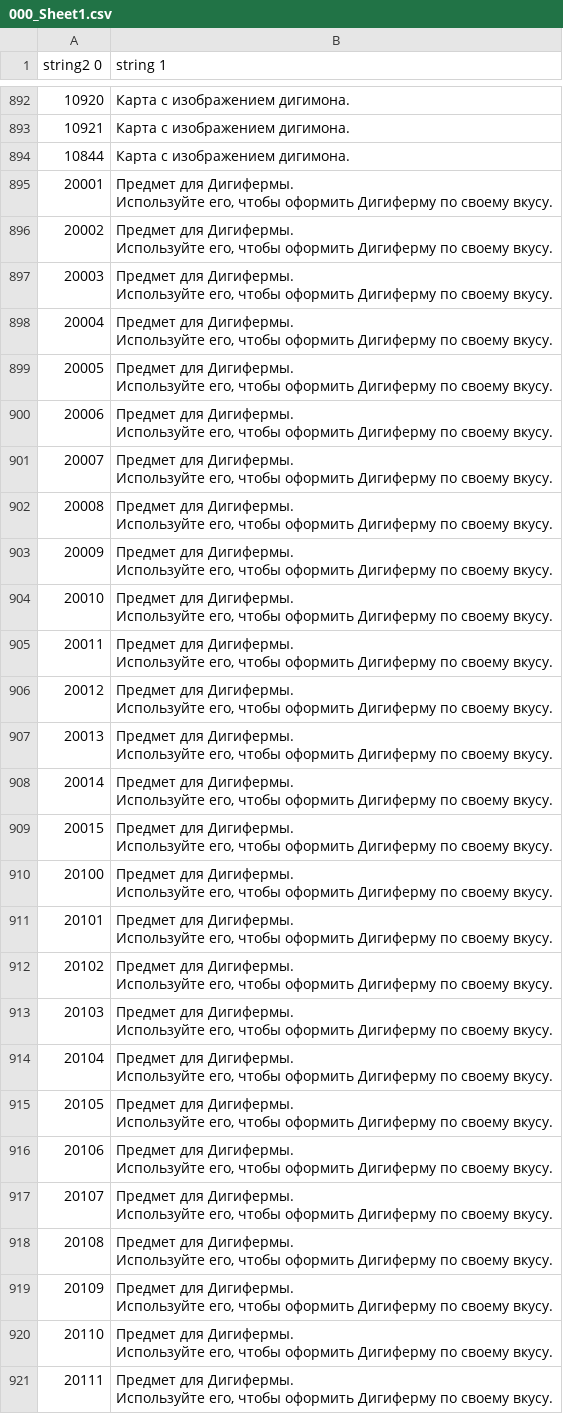
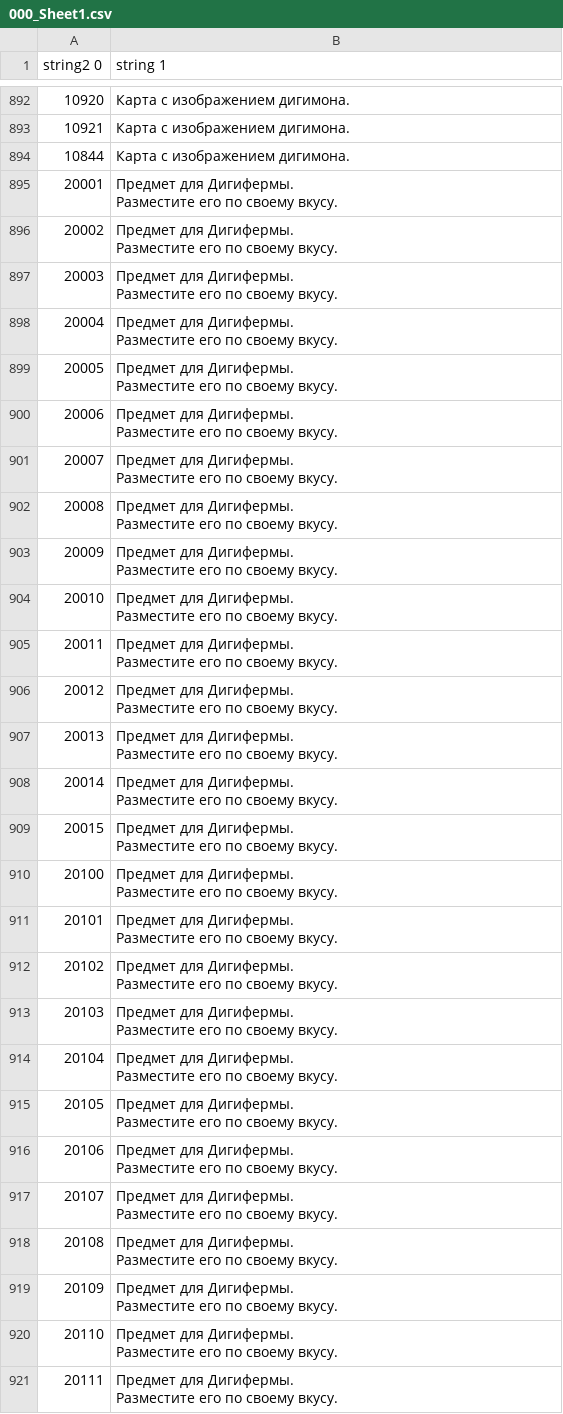
Before and after one commit to AceAsket/Digimon-Story-Time-Stranger-RU, a CSV file: csv/patch_text01/text/item_explanation.mbe/000_Sheet1.csv, drawn as a sheet; only a part is shown, gaps mark what is left out; the diff covers the shown part only.

```diff
--- a/csv/patch_text01/text/item_explanation.mbe/000_Sheet1.csv
+++ b/csv/patch_text01/text/item_explanation.mbe/000_Sheet1.csv
@@ -1130,55 +1130,55 @@
 10844,Карта с изображением дигимона.
-20001,"Предмет для Дигифермы.
-Используйте его, чтобы оформить Дигиферму по своему вкусу."
-20002,"Предмет для Дигифермы.
-Используйте его, чтобы оформить Дигиферму по своему вкусу."
-20003,"Предмет для Дигифермы.
-Используйте его, чтобы оформить Дигиферму по своему вкусу."
-20004,"Предмет для Дигифермы.
-Используйте его, чтобы оформить Дигиферму по своему вкусу."
-20005,"Предмет для Дигифермы.
-Используйте его, чтобы оформить Дигиферму по своему вкусу."
-20006,"Предмет для Дигифермы.
-Используйте его, чтобы оформить Дигиферму по своему вкусу."
-20007,"Предмет для Дигифермы.
-Используйте его, чтобы оформить Дигиферму по своему вкусу."
-20008,"Предмет для Дигифермы.
-Используйте его, чтобы оформить Дигиферму по своему вкусу."
-20009,"Предмет для Дигифермы.
-Используйте его, чтобы оформить Дигиферму по своему вкусу."
-20010,"Предмет для Дигифермы.
-Используйте его, чтобы оформить Дигиферму по своему вкусу."
-20011,"Предмет для Дигифермы.
-Используйте его, чтобы оформить Дигиферму по своему вкусу."
-20012,"Предмет для Дигифермы.
-Используйте его, чтобы оформить Дигиферму по своему вкусу."
-20013,"Предмет для Дигифермы.
-Используйте его, чтобы оформить Дигиферму по своему вкусу."
-20014,"Предмет для Дигифермы.
-Используйте его, чтобы оформить Дигиферму по своему вкусу."
-20015,"Предмет для Дигифермы.
-Используйте его, чтобы оформить Дигиферму по своему вкусу."
-20100,"Предмет для Дигифермы.
-Используйте его, чтобы оформить Дигиферму по своему вкусу."
-20101,"Предмет для Дигифермы.
-Используйте его, чтобы оформить Дигиферму по своему вкусу."
-20102,"Предмет для Дигифермы.
-Используйте его, чтобы оформить Дигиферму по своему вкусу."
-20103,"Предмет для Дигифермы.
-Используйте его, чтобы оформить Дигиферму по своему вкусу."
-20104,"Предмет для Дигифермы.
-Используйте его, чтобы оформить Дигиферму по своему вкусу."
-20105,"Предмет для Дигифермы.
-Используйте его, чтобы оформить Дигиферму по своему вкусу."
-20106,"Предмет для Дигифермы.
-Используйте его, чтобы оформить Дигиферму по своему вкусу."
-20107,"Предмет для Дигифермы.
-Используйте его, чтобы оформить Дигиферму по своему вкусу."
-20108,"Предмет для Дигифермы.
-Используйте его, чтобы оформить Дигиферму по своему вкусу."
-20109,"Предмет для Дигифермы.
-Используйте его, чтобы оформить Дигиферму по своему вкусу."
-20110,"Предмет для Дигифермы.
-Используйте его, чтобы оформить Дигиферму по своему вкусу."
-20111,"Предмет для Дигифермы.
-Используйте его, чтобы оформить Дигиферму по своему вкусу."
+20001,"Предмет для Дигифермы.
+Разместите его по своему вкусу."
+20002,"Предмет для Дигифермы.
+Разместите его по своему вкусу."
+20003,"Предмет для Дигифермы.
+Разместите его по своему вкусу."
+20004,"Предмет для Дигифермы.
+Разместите его по своему вкусу."
+20005,"Предмет для Дигифермы.
+Разместите его по своему вкусу."
+20006,"Предмет для Дигифермы.
+Разместите его по своему вкусу."
+20007,"Предмет для Дигифермы.
+Разместите его по своему вкусу."
+20008,"Предмет для Дигифермы.
+Разместите его по своему вкусу."
+20009,"Предмет для Дигифермы.
+Разместите его по своему вкусу."
+20010,"Предмет для Дигифермы.
+Разместите его по своему вкусу."
+20011,"Предмет для Дигифермы.
+Разместите его по своему вкусу."
+20012,"Предмет для Дигифермы.
+Разместите его по своему вкусу."
+20013,"Предмет для Дигифермы.
+Разместите его по своему вкусу."
+20014,"Предмет для Дигифермы.
+Разместите его по своему вкусу."
+20015,"Предмет для Дигифермы.
+Разместите его по своему вкусу."
+20100,"Предмет для Дигифермы.
+Разместите его по своему вкусу."
+20101,"Предмет для Дигифермы.
+Разместите его по своему вкусу."
+20102,"Предмет для Дигифермы.
+Разместите его по своему вкусу."
+20103,"Предмет для Дигифермы.
+Разместите его по своему вкусу."
+20104,"Предмет для Дигифермы.
+Разместите его по своему вкусу."
+20105,"Предмет для Дигифермы.
+Разместите его по своему вкусу."
+20106,"Предмет для Дигифермы.
+Разместите его по своему вкусу."
+20107,"Предмет для Дигифермы.
+Разместите его по своему вкусу."
+20108,"Предмет для Дигифермы.
+Разместите его по своему вкусу."
+20109,"Предмет для Дигифермы.
+Разместите его по своему вкусу."
+20110,"Предмет для Дигифермы.
+Разместите его по своему вкусу."
+20111,"Предмет для Дигифермы.
+Разместите его по своему вкусу."
```
Also changed, not shown: 76 edited cells elsewhere in this file, csv/addcont_07_text01/text/item_explanation_dlc07.mbe/000_Sheet1.csv, csv/patch_text01/text/quest_outline.mbe/000_Sheet1.csv, 14 other files.
